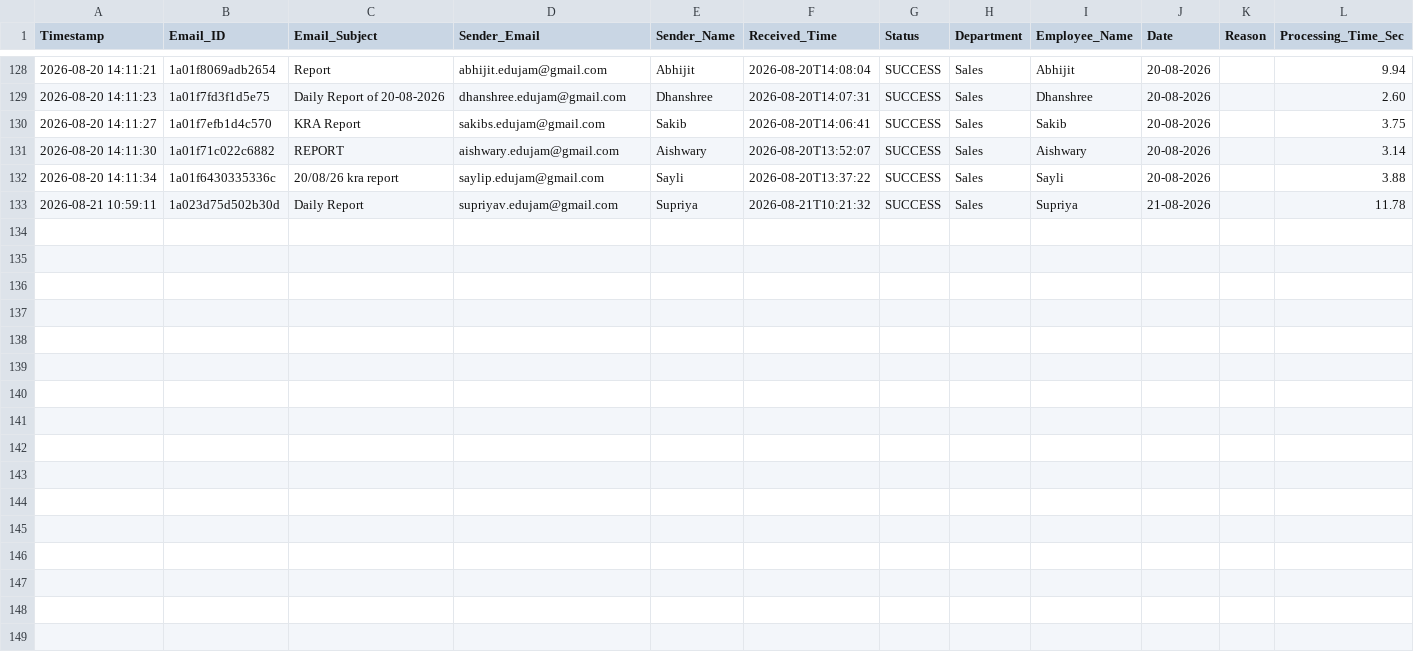
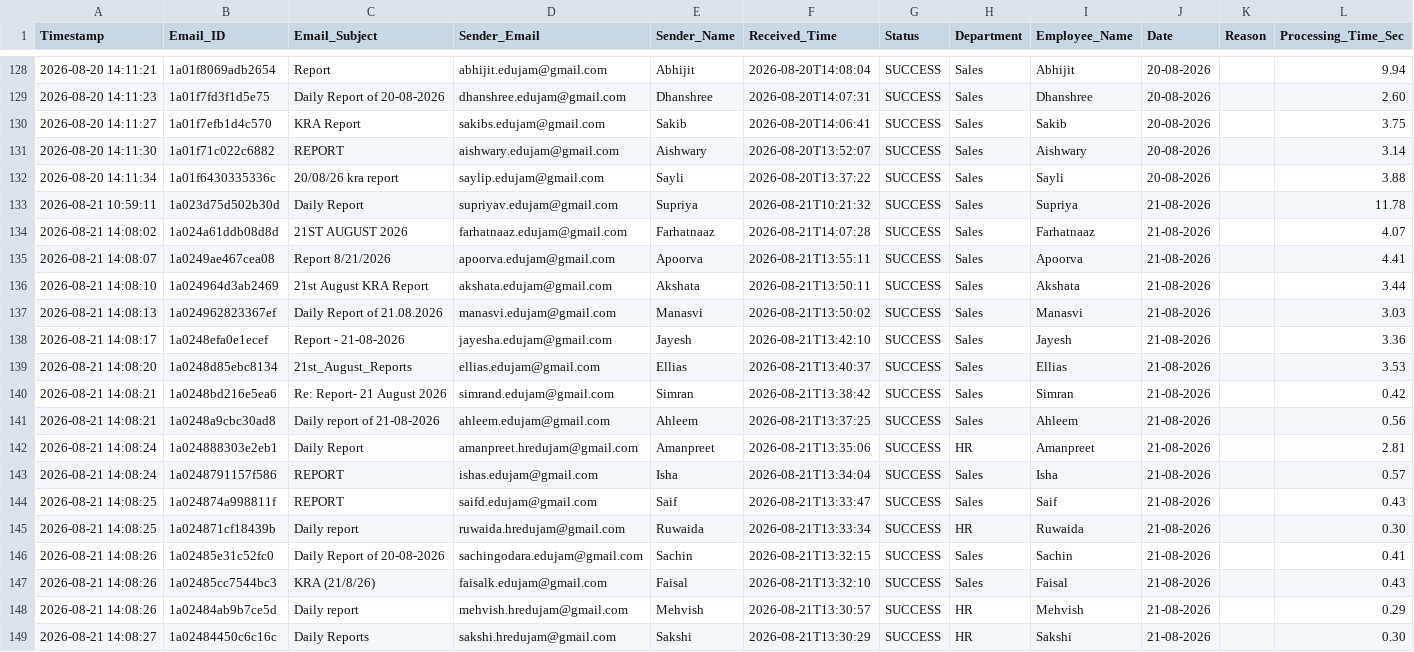
Before and after one commit to Hardik0241/Report_Automation, a CSV file: Working_Report_Editor/logs/processing_logs.csv, drawn as a sheet; only a part is shown, gaps mark what is left out.

```diff
--- a/Working_Report_Editor/logs/processing_logs.csv
+++ b/Working_Report_Editor/logs/processing_logs.csv
@@ -133 +133,17 @@ Timestamp,Email_ID,Email_Subject,Sender_Email,Sender_Name,Received_Time,Status,D
 2026-08-21 10:59:11,1a023d75d502b30d,Daily Report,supriyav.edujam@gmail.com,Supriya,2026-08-21T10:21:32,SUCCESS,Sales,Supriya,21-08-2026,,11.78
+2026-08-21 14:08:02,1a024a61ddb08d8d,21ST AUGUST 2026,farhatnaaz.edujam@gmail.com,Farhatnaaz,2026-08-21T14:07:28,SUCCESS,Sales,Farhatnaaz,21-08-2026,,4.07
+2026-08-21 14:08:07,1a0249ae467cea08,Report 8/21/2026,apoorva.edujam@gmail.com,Apoorva,2026-08-21T13:55:11,SUCCESS,Sales,Apoorva,21-08-2026,,4.41
+2026-08-21 14:08:10,1a024964d3ab2469,21st August KRA Report,akshata.edujam@gmail.com,Akshata,2026-08-21T13:50:11,SUCCESS,Sales,Akshata,21-08-2026,,3.44
+2026-08-21 14:08:13,1a024962823367ef,Daily Report of 21.08.2026,manasvi.edujam@gmail.com,Manasvi,2026-08-21T13:50:02,SUCCESS,Sales,Manasvi,21-08-2026,,3.03
+2026-08-21 14:08:17,1a0248efa0e1ecef,Report - 21-08-2026,jayesha.edujam@gmail.com,Jayesh,2026-08-21T13:42:10,SUCCESS,Sales,Jayesh,21-08-2026,,3.36
+2026-08-21 14:08:20,1a0248d85ebc8134,21st_August_Reports,ellias.edujam@gmail.com,Ellias,2026-08-21T13:40:37,SUCCESS,Sales,Ellias,21-08-2026,,3.53
+2026-08-21 14:08:21,1a0248bd216e5ea6,Re: Report- 21 August 2026,simrand.edujam@gmail.com,Simran,2026-08-21T13:38:42,SUCCESS,Sales,Simran,21-08-2026,,0.42
+2026-08-21 14:08:21,1a0248a9cbc30ad8,Daily report of 21-08-2026,ahleem.edujam@gmail.com,Ahleem,2026-08-21T13:37:25,SUCCESS,Sales,Ahleem,21-08-2026,,0.56
+2026-08-21 14:08:24,1a024888303e2eb1,Daily Report,amanpreet.hredujam@gmail.com,Amanpreet,2026-08-21T13:35:06,SUCCESS,HR,Amanpreet,21-08-2026,,2.81
+2026-08-21 14:08:24,1a0248791157f586,REPORT,ishas.edujam@gmail.com,Isha,2026-08-21T13:34:04,SUCCESS,Sales,Isha,21-08-2026,,0.57
+2026-08-21 14:08:25,1a024874a998811f,REPORT,saifd.edujam@gmail.com,Saif,2026-08-21T13:33:47,SUCCESS,Sales,Saif,21-08-2026,,0.43
+2026-08-21 14:08:25,1a024871cf18439b,Daily report,ruwaida.hredujam@gmail.com,Ruwaida,2026-08-21T13:33:34,SUCCESS,HR,Ruwaida,21-08-2026,,0.30
+2026-08-21 14:08:26,1a02485e31c52fc0,Daily Report of 20-08-2026,sachingodara.edujam@gmail.com,Sachin,2026-08-21T13:32:15,SUCCESS,Sales,Sachin,21-08-2026,,0.41
+2026-08-21 14:08:26,1a02485cc7544bc3,KRA (21/8/26),faisalk.edujam@gmail.com,Faisal,2026-08-21T13:32:10,SUCCESS,Sales,Faisal,21-08-2026,,0.43
+2026-08-21 14:08:26,1a02484ab9b7ce5d,Daily report,mehvish.hredujam@gmail.com,Mehvish,2026-08-21T13:30:57,SUCCESS,HR,Mehvish,21-08-2026,,0.29
+2026-08-21 14:08:27,1a02484450c6c16c,Daily Reports,sakshi.hredujam@gmail.com,Sakshi,2026-08-21T13:30:29,SUCCESS,HR,Sakshi,21-08-2026,,0.30
```
